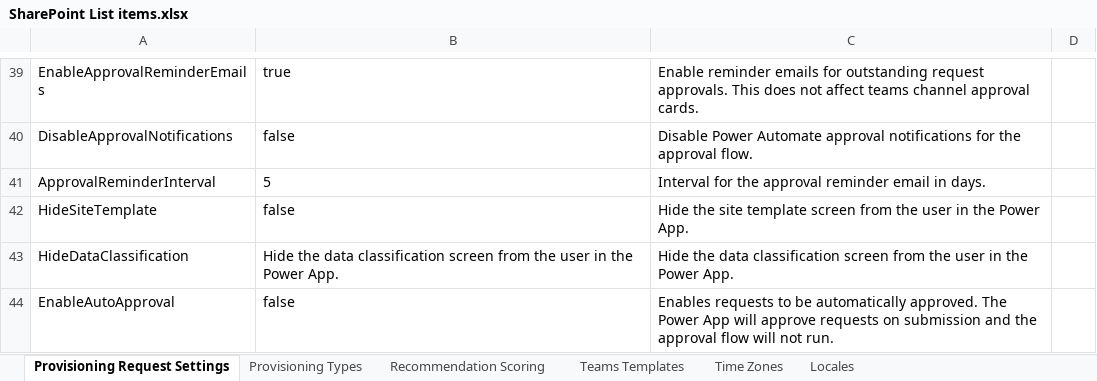
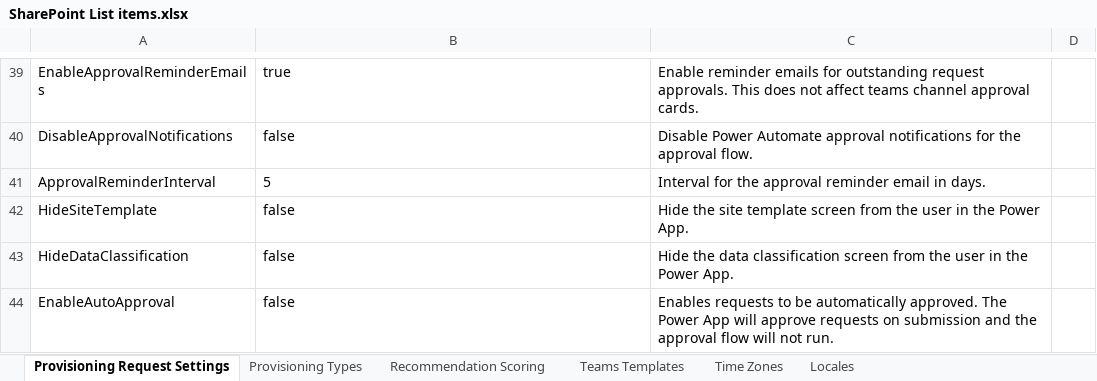
Before and after one commit to pnp/provision-assist-m365, an Excel workbook: Source/Settings/SharePoint List items.xlsx, sheet Provisioning Request Settings, drawn as a sheet; only a part is shown, gaps mark what is left out; values as stored, in another font and other column widths than the file's, no borders; table styles not drawn; the diff names each change by its address in the sheet, - before the commit and + after, or states it on an @@ line.

Commit message:
Fixed for invalid setting (#122)

```diff
--- a/Source/Settings/SharePoint List items.xlsx (sheet Provisioning Request Settings)
+++ b/Source/Settings/SharePoint List items.xlsx (sheet Provisioning Request Settings)
-B43: Hide the data classification screen from the user in the Power App.
+B43: false
```
